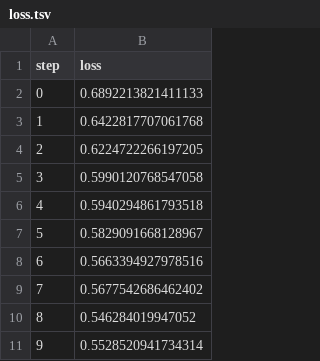
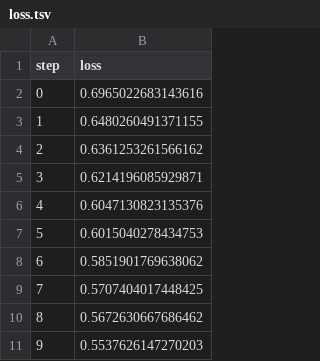
Before and after one commit to carvalhopatrick/INF0077-pipelineii, a TSV file: dvclive/plots/metrics/train/loss.tsv, drawn as a sheet.

```diff
--- a/dvclive/plots/metrics/train/loss.tsv
+++ b/dvclive/plots/metrics/train/loss.tsv
@@ -1,11 +1,11 @@
 step	loss
-0	0.6892213821411133
-1	0.6422817707061768
-2	0.6224722266197205
-3	0.5990120768547058
-4	0.5940294861793518
-5	0.5829091668128967
-6	0.5663394927978516
-7	0.5677542686462402
-8	0.546284019947052
-9	0.5528520941734314
+0	0.6965022683143616
+1	0.6480260491371155
+2	0.6361253261566162
+3	0.6214196085929871
+4	0.6047130823135376
+5	0.6015040278434753
+6	0.5851901769638062
+7	0.5707404017448425
+8	0.5672630667686462
+9	0.5537626147270203
```
Also changed, not shown: dvclive/plots/metrics/eval/accuracy.tsv, dvclive/plots/metrics/eval/loss.tsv, 6 other files.
